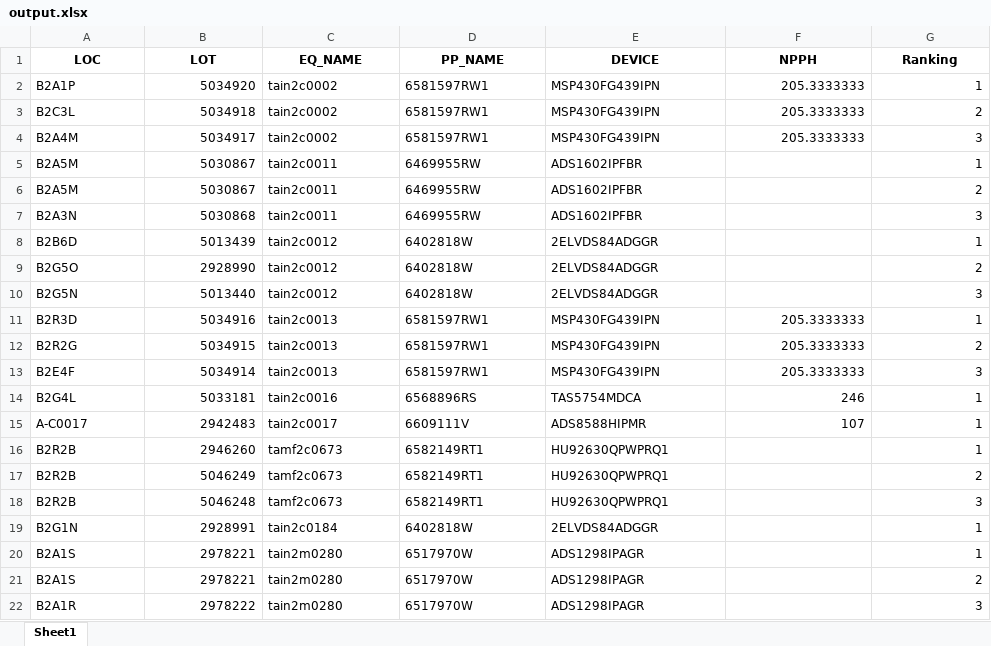
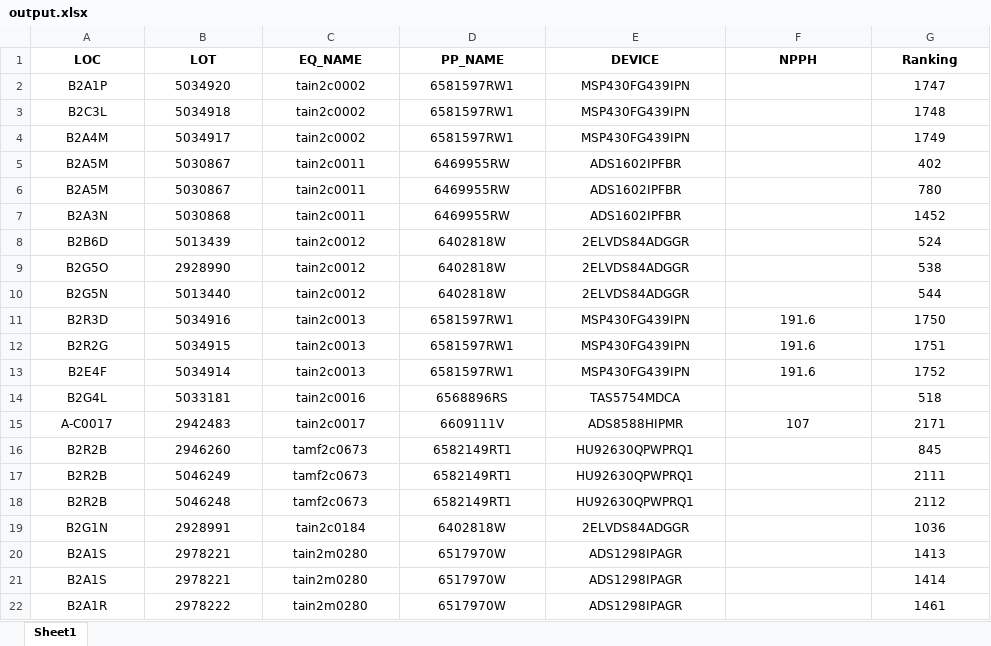
Before and after one commit to appletime81/nphh, an Excel workbook: output.xlsx, sheet Sheet1, drawn as a sheet; only a part is shown; values as stored, in another font and other column widths than the file's, no borders; the diff covers the shown part only; the diff names each change by its address in the sheet, - before the commit and + after, or states it on an @@ line.

```diff
--- a/output.xlsx (sheet Sheet1)
+++ b/output.xlsx (sheet Sheet1)
-A2:A22 alignment: left
+A2:A22 alignment: center
-B2:B22 alignment: right
+B2:B22 alignment: center
-C2:E22 alignment: left
+C2:E22 alignment: center
-F2:F4 (NPPH): 205.3333333
+F2:F4 (NPPH): (empty)
-G2 (Ranking): 1
+G2 (Ranking): 1747
-G2:G10 alignment: right
+G2:G10 alignment: center
-G3 (Ranking): 2
+G3 (Ranking): 1748
-G4 (Ranking): 3
+G4 (Ranking): 1749
-G5 (Ranking): 1
+G5 (Ranking): 402
-G6 (Ranking): 2
+G6 (Ranking): 780
-G7 (Ranking): 3
+G7 (Ranking): 1452
-G8 (Ranking): 1
+G8 (Ranking): 524
-G9 (Ranking): 2
+G9 (Ranking): 538
-G10 (Ranking): 3
+G10 (Ranking): 544
-F11:F13 (NPPH): 205.3333333
+F11:F13 (NPPH): 191.6
-F11:G13 alignment: right
+F11:G13 alignment: center
-G11 (Ranking): 1
+G11 (Ranking): 1750
-G12 (Ranking): 2
+G12 (Ranking): 1751
-G13 (Ranking): 3
+G13 (Ranking): 1752
-F14 (NPPH): 246
+F14 (NPPH): (empty)
-G14 (Ranking): 1
+G14 (Ranking): 518
-G14 alignment: right
+G14 alignment: center
-F15:G15 alignment: right
+F15:G15 alignment: center
-G15 (Ranking): 1
+G15 (Ranking): 2171
-G16 (Ranking): 1
+G16 (Ranking): 845
-G16:G22 alignment: right
+G16:G22 alignment: center
-G17 (Ranking): 2
+G17 (Ranking): 2111
-G18 (Ranking): 3
+G18 (Ranking): 2112
-G19 (Ranking): 1
+G19 (Ranking): 1036
-G20 (Ranking): 1
+G20 (Ranking): 1413
-G21 (Ranking): 2
+G21 (Ranking): 1414
-G22 (Ranking): 3
+G22 (Ranking): 1461
```
Also changed, not shown: 181 edited cells and cell formats elsewhere in this sheet, BPCWIP_2.xlsx, template_1.xlsx, 2 other files.
